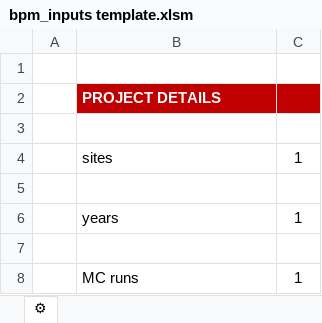
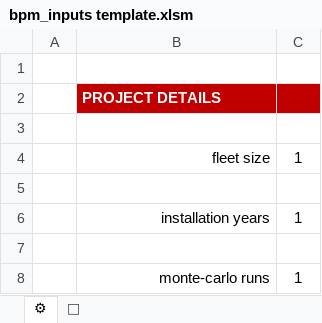
Before and after one commit to mfranzonello/mobunni, an Excel workbook: projects/bpm_inputs template.xlsm, sheet ⚙, drawn as a sheet; values as stored, in another font and other column widths than the file's, no borders; charts and pictures and conditional formats not drawn; the diff names each change by its address in the sheet, - before the commit and + after, or states it on an @@ line.

```diff
--- a/projects/bpm_inputs template.xlsm (sheet ⚙)
+++ b/projects/bpm_inputs template.xlsm (sheet ⚙)
@@ sheet tab unhidden: 📃 @@
-B4: sites
+B4: fleet size
-B4 alignment: left
+B4 alignment: right
-B6: years
+B6: installation years
-B6 alignment: left
+B6 alignment: right
-B8: MC runs
+B8: monte-carlo runs
-B8 alignment: left
+B8 alignment: right
```
Also changed, not shown: charts or pictures, add/bpm_data.xlsm, 1 other file.
